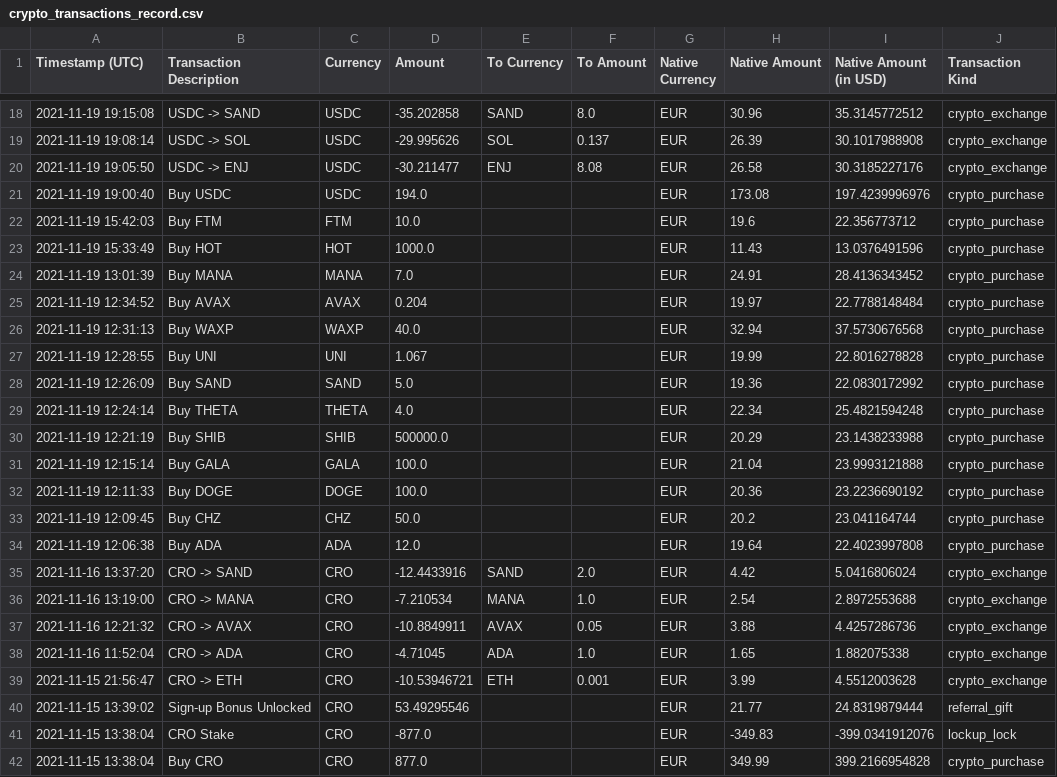
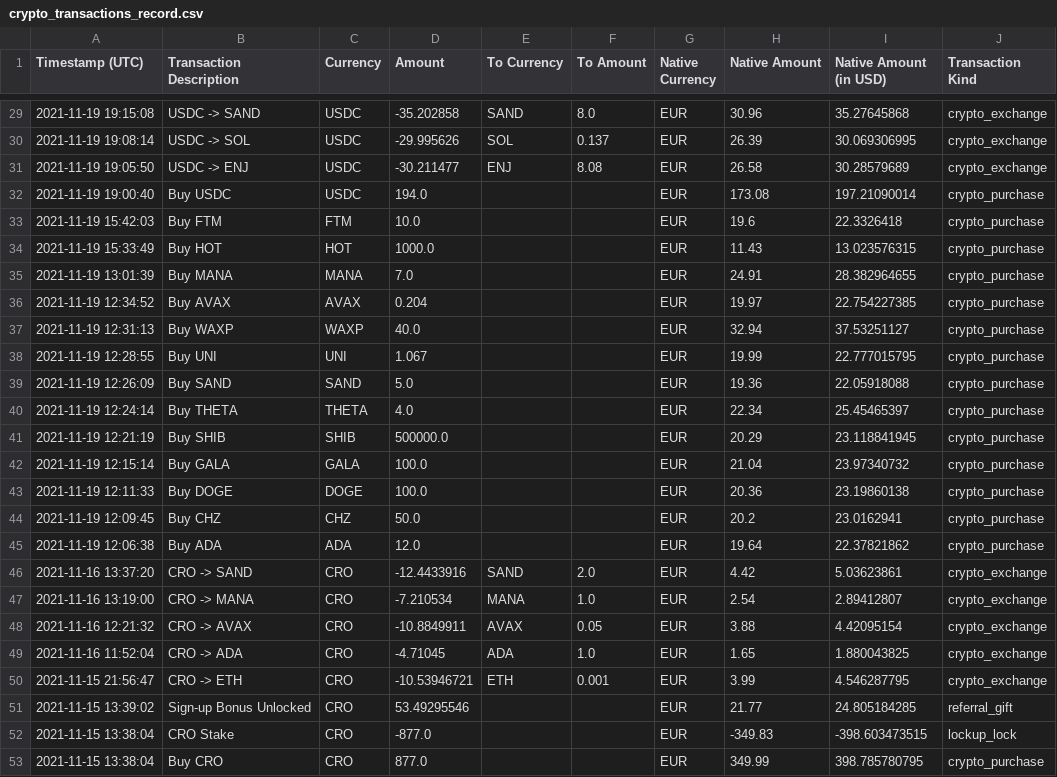
Before and after one commit to ganciaux/crypto-wallet, a CSV file: src/data/crypto_transactions_record.csv, drawn as a sheet; only a part is shown, gaps mark what is left out; the diff covers the shown part only.

```diff
--- a/src/data/crypto_transactions_record.csv
+++ b/src/data/crypto_transactions_record.csv
@@ -18,25 +29,25 @@ Timestamp (UTC),Transaction Description,Currency,Amount,To Currency,To Amount,Na
-2021-11-19 19:15:08,USDC -> SAND,USDC,-35.202858,SAND,8.0,EUR,30.96,35.3145772512,crypto_exchange
-2021-11-19 19:08:14,USDC -> SOL,USDC,-29.995626,SOL,0.137,EUR,26.39,30.1017988908,crypto_exchange
-2021-11-19 19:05:50,USDC -> ENJ,USDC,-30.211477,ENJ,8.08,EUR,26.58,30.3185227176,crypto_exchange
-2021-11-19 19:00:40,Buy USDC,USDC,194.0,,,EUR,173.08,197.4239996976,crypto_purchase
-2021-11-19 15:42:03,Buy FTM,FTM,10.0,,,EUR,19.6,22.356773712,crypto_purchase
-2021-11-19 15:33:49,Buy HOT,HOT,1000.0,,,EUR,11.43,13.0376491596,crypto_purchase
-2021-11-19 13:01:39,Buy MANA,MANA,7.0,,,EUR,24.91,28.4136343452,crypto_purchase
-2021-11-19 12:34:52,Buy AVAX,AVAX,0.204,,,EUR,19.97,22.7788148484,crypto_purchase
-2021-11-19 12:31:13,Buy WAXP,WAXP,40.0,,,EUR,32.94,37.5730676568,crypto_purchase
-2021-11-19 12:28:55,Buy UNI,UNI,1.067,,,EUR,19.99,22.8016278828,crypto_purchase
-2021-11-19 12:26:09,Buy SAND,SAND,5.0,,,EUR,19.36,22.0830172992,crypto_purchase
-2021-11-19 12:24:14,Buy THETA,THETA,4.0,,,EUR,22.34,25.4821594248,crypto_purchase
-2021-11-19 12:21:19,Buy SHIB,SHIB,500000.0,,,EUR,20.29,23.1438233988,crypto_purchase
-2021-11-19 12:15:14,Buy GALA,GALA,100.0,,,EUR,21.04,23.9993121888,crypto_purchase
-2021-11-19 12:11:33,Buy DOGE,DOGE,100.0,,,EUR,20.36,23.2236690192,crypto_purchase
-2021-11-19 12:09:45,Buy CHZ,CHZ,50.0,,,EUR,20.2,23.041164744,crypto_purchase
-2021-11-19 12:06:38,Buy ADA,ADA,12.0,,,EUR,19.64,22.4023997808,crypto_purchase
-2021-11-16 13:37:20,CRO -> SAND,CRO,-12.4433916,SAND,2.0,EUR,4.42,5.0416806024,crypto_exchange
-2021-11-16 13:19:00,CRO -> MANA,CRO,-7.210534,MANA,1.0,EUR,2.54,2.8972553688,crypto_exchange
-2021-11-16 12:21:32,CRO -> AVAX,CRO,-10.8849911,AVAX,0.05,EUR,3.88,4.4257286736,crypto_exchange
-2021-11-16 11:52:04,CRO -> ADA,CRO,-4.71045,ADA,1.0,EUR,1.65,1.882075338,crypto_exchange
-2021-11-15 21:56:47,CRO -> ETH,CRO,-10.53946721,ETH,0.001,EUR,3.99,4.5512003628,crypto_exchange
-2021-11-15 13:39:02,Sign-up Bonus Unlocked,CRO,53.49295546,,,EUR,21.77,24.8319879444,referral_gift
-2021-11-15 13:38:04,CRO Stake,CRO,-877.0,,,EUR,-349.83,-399.0341912076,lockup_lock
-2021-11-15 13:38:04,Buy CRO,CRO,877.0,,,EUR,349.99,399.2166954828,crypto_purchase
+2021-11-19 19:15:08,USDC -> SAND,USDC,-35.202858,SAND,8.0,EUR,30.96,35.27645868,crypto_exchange
+2021-11-19 19:08:14,USDC -> SOL,USDC,-29.995626,SOL,0.137,EUR,26.39,30.069306995,crypto_exchange
+2021-11-19 19:05:50,USDC -> ENJ,USDC,-30.211477,ENJ,8.08,EUR,26.58,30.28579689,crypto_exchange
+2021-11-19 19:00:40,Buy USDC,USDC,194.0,,,EUR,173.08,197.21090014,crypto_purchase
+2021-11-19 15:42:03,Buy FTM,FTM,10.0,,,EUR,19.6,22.3326418,crypto_purchase
+2021-11-19 15:33:49,Buy HOT,HOT,1000.0,,,EUR,11.43,13.023576315,crypto_purchase
+2021-11-19 13:01:39,Buy MANA,MANA,7.0,,,EUR,24.91,28.382964655,crypto_purchase
+2021-11-19 12:34:52,Buy AVAX,AVAX,0.204,,,EUR,19.97,22.754227385,crypto_purchase
+2021-11-19 12:31:13,Buy WAXP,WAXP,40.0,,,EUR,32.94,37.53251127,crypto_purchase
+2021-11-19 12:28:55,Buy UNI,UNI,1.067,,,EUR,19.99,22.777015795,crypto_purchase
+2021-11-19 12:26:09,Buy SAND,SAND,5.0,,,EUR,19.36,22.05918088,crypto_purchase
+2021-11-19 12:24:14,Buy THETA,THETA,4.0,,,EUR,22.34,25.45465397,crypto_purchase
+2021-11-19 12:21:19,Buy SHIB,SHIB,500000.0,,,EUR,20.29,23.118841945,crypto_purchase
+2021-11-19 12:15:14,Buy GALA,GALA,100.0,,,EUR,21.04,23.97340732,crypto_purchase
+2021-11-19 12:11:33,Buy DOGE,DOGE,100.0,,,EUR,20.36,23.19860138,crypto_purchase
+2021-11-19 12:09:45,Buy CHZ,CHZ,50.0,,,EUR,20.2,23.0162941,crypto_purchase
+2021-11-19 12:06:38,Buy ADA,ADA,12.0,,,EUR,19.64,22.37821862,crypto_purchase
+2021-11-16 13:37:20,CRO -> SAND,CRO,-12.4433916,SAND,2.0,EUR,4.42,5.03623861,crypto_exchange
+2021-11-16 13:19:00,CRO -> MANA,CRO,-7.210534,MANA,1.0,EUR,2.54,2.89412807,crypto_exchange
+2021-11-16 12:21:32,CRO -> AVAX,CRO,-10.8849911,AVAX,0.05,EUR,3.88,4.42095154,crypto_exchange
+2021-11-16 11:52:04,CRO -> ADA,CRO,-4.71045,ADA,1.0,EUR,1.65,1.880043825,crypto_exchange
+2021-11-15 21:56:47,CRO -> ETH,CRO,-10.53946721,ETH,0.001,EUR,3.99,4.546287795,crypto_exchange
+2021-11-15 13:39:02,Sign-up Bonus Unlocked,CRO,53.49295546,,,EUR,21.77,24.805184285,referral_gift
+2021-11-15 13:38:04,CRO Stake,CRO,-877.0,,,EUR,-349.83,-398.603473515,lockup_lock
+2021-11-15 13:38:04,Buy CRO,CRO,877.0,,,EUR,349.99,398.785780795,crypto_purchase
```
Also changed, not shown: 11 added rows and 16 edited cells elsewhere in this file, 15 other files.
